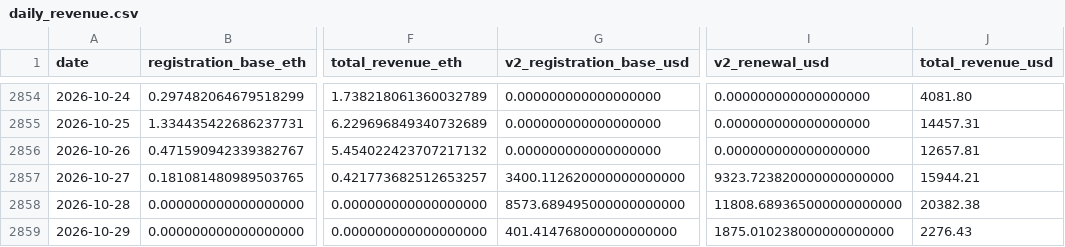
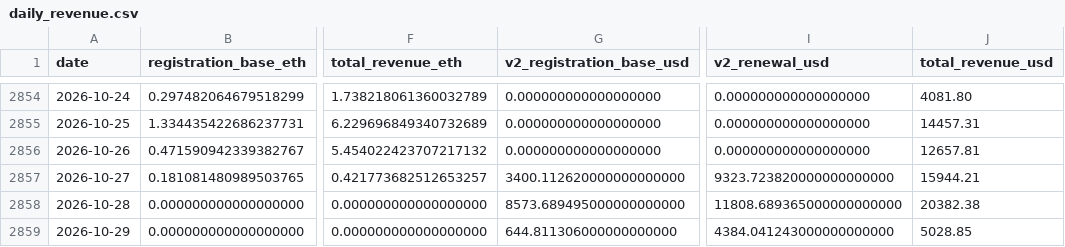
Before and after one commit to gskril/ens-data, a CSV file: data/daily_revenue.csv, drawn as a sheet; only a part is shown, gaps mark what is left out; the diff names each change by its address in the sheet, - before the commit and + after, or states it on an @@ line.

```diff
--- a/data/daily_revenue.csv
+++ b/data/daily_revenue.csv
-G2859 (v2_registration_base_usd): 401.414768000000000000
+G2859 (v2_registration_base_usd): 644.811306000000000000
-I2859 (v2_renewal_usd): 1875.010238000000000000
+I2859 (v2_renewal_usd): 4384.041243000000000000
-J2859 (total_revenue_usd): 2276.43
+J2859 (total_revenue_usd): 5028.85
```
Also changed, not shown: data/daily_activity.csv, data/name_events_v2/2026.csv, 5 other files.
